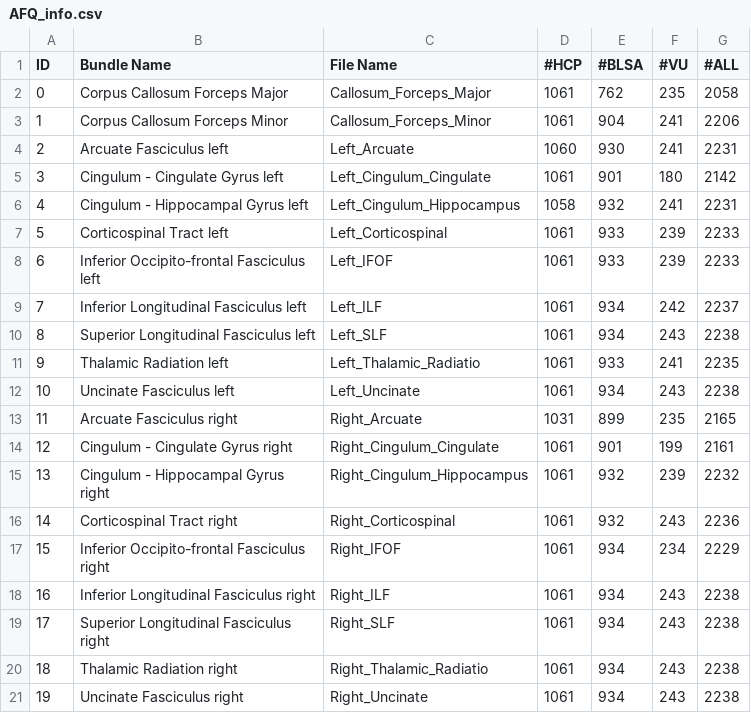
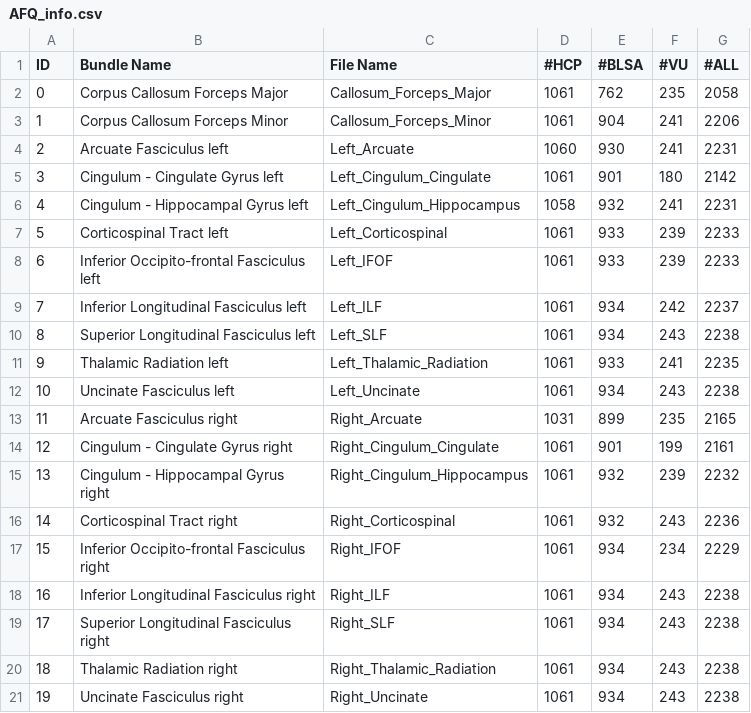
Before and after one commit to MASILab/Pandora-WhiteMatterAtlas, a CSV file: AFQ/AFQ_info.csv, drawn as a sheet.

Commit message:
Update AFQ_info.csv

```diff
--- a/AFQ/AFQ_info.csv
+++ b/AFQ/AFQ_info.csv
@@ -10,3 +10,3 @@ ID,Bundle Name,File Name,#HCP,#BLSA,#VU,#ALL
 8,Superior Longitudinal Fasciculus left,Left_SLF,1061,934,243,2238
-9,Thalamic Radiation left,Left_Thalamic_Radiatio,1061,933,241,2235
+9,Thalamic Radiation left,Left_Thalamic_Radiation,1061,933,241,2235
 10,Uncinate Fasciculus left,Left_Uncinate,1061,934,243,2238
@@ -19,3 +19,3 @@ ID,Bundle Name,File Name,#HCP,#BLSA,#VU,#ALL
 17,Superior Longitudinal Fasciculus right,Right_SLF,1061,934,243,2238
-18,Thalamic Radiation right,Right_Thalamic_Radiatio,1061,934,243,2238
+18,Thalamic Radiation right,Right_Thalamic_Radiation,1061,934,243,2238
 19,Uncinate Fasciculus right,Right_Uncinate,1061,934,243,2238
```
